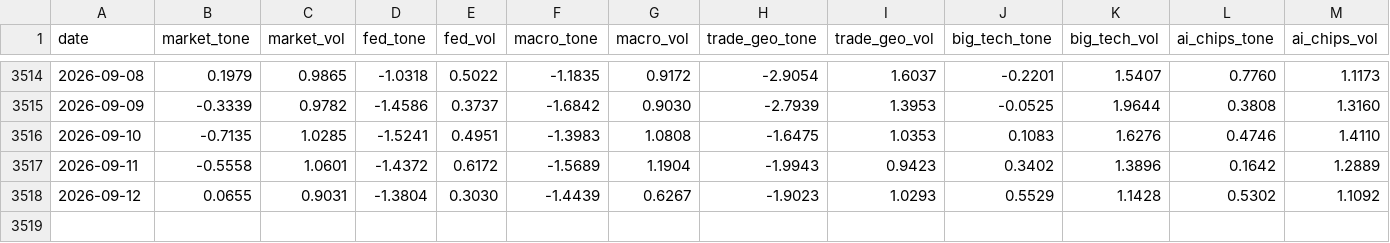
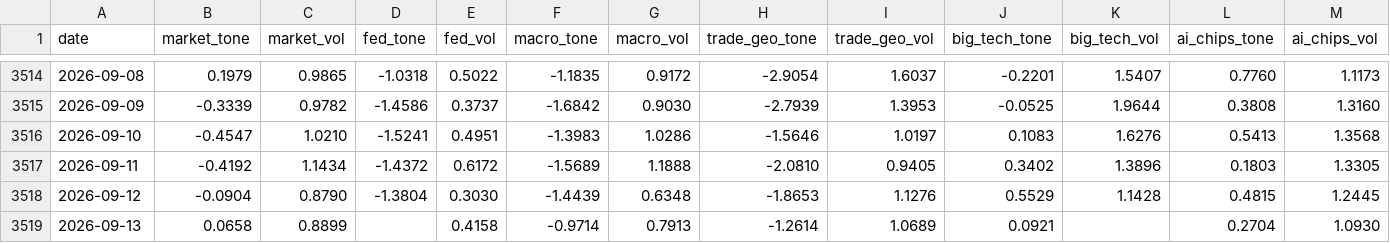
Before and after one commit to therbn12/nas100-data-relay, a CSV file: data/gdelt_daily.csv, drawn as a sheet; only a part is shown, gaps mark what is left out.

Commit message:
data refresh 2026-09-14T10:29:14Z

```diff
--- a/data/gdelt_daily.csv
+++ b/data/gdelt_daily.csv
@@ -3515,4 +3515,5 @@ date,market_tone,market_vol,fed_tone,fed_vol,macro_tone,macro_vol,trade_geo_tone
 2026-09-09,-0.3339,0.9782,-1.4586,0.3737,-1.6842,0.9030,-2.7939,1.3953,-0.0525,1.9644,0.3808,1.3160
-2026-09-10,-0.7135,1.0285,-1.5241,0.4951,-1.3983,1.0808,-1.6475,1.0353,0.1083,1.6276,0.4746,1.4110
-2026-09-11,-0.5558,1.0601,-1.4372,0.6172,-1.5689,1.1904,-1.9943,0.9423,0.3402,1.3896,0.1642,1.2889
-2026-09-12,0.0655,0.9031,-1.3804,0.3030,-1.4439,0.6267,-1.9023,1.0293,0.5529,1.1428,0.5302,1.1092
+2026-09-10,-0.4547,1.0210,-1.5241,0.4951,-1.3983,1.0286,-1.5646,1.0197,0.1083,1.6276,0.5413,1.3568
+2026-09-11,-0.4192,1.1434,-1.4372,0.6172,-1.5689,1.1888,-2.0810,0.9405,0.3402,1.3896,0.1803,1.3305
+2026-09-12,-0.0904,0.8790,-1.3804,0.3030,-1.4439,0.6348,-1.8653,1.1276,0.5529,1.1428,0.4815,1.2445
+2026-09-13,0.0658,0.8899,,0.4158,-0.9714,0.7913,-1.2614,1.0689,0.0921,,0.2704,1.0930
```
